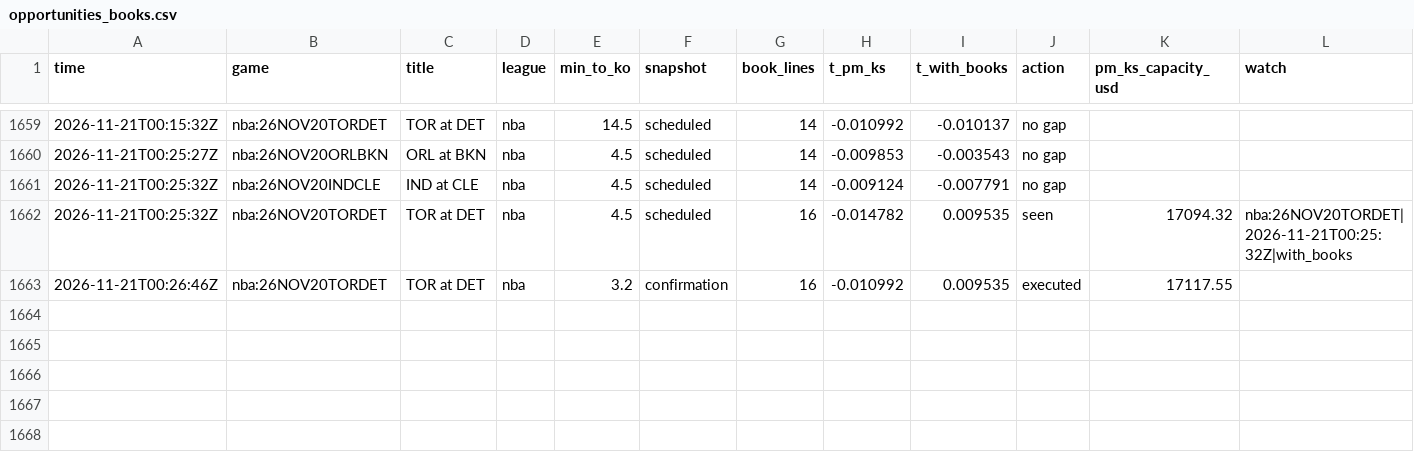
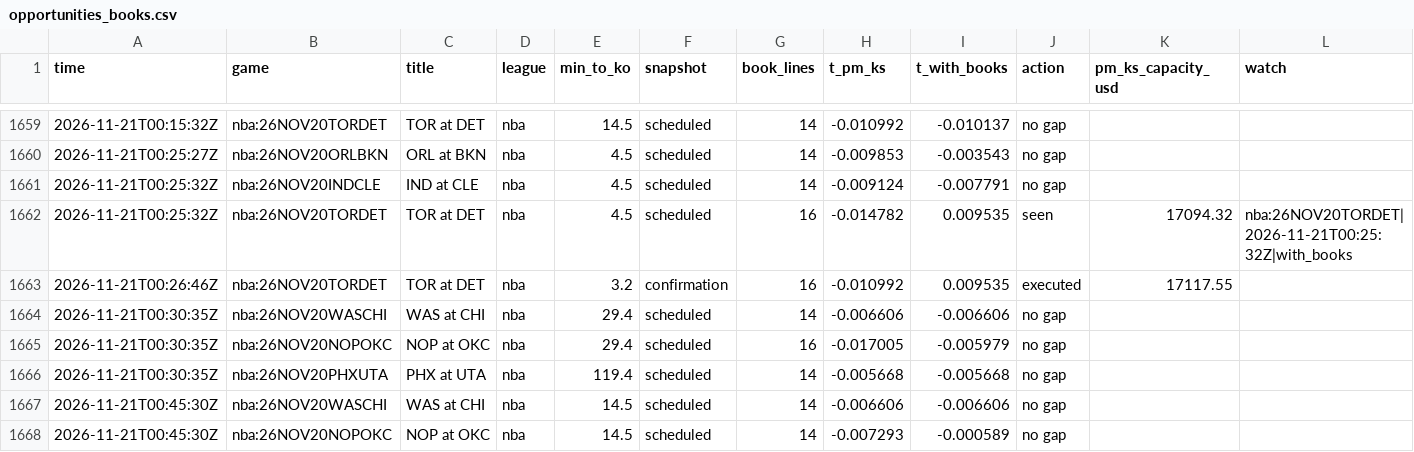
Before and after one commit to TFGdeprova/tfg-upf-test, a CSV file: results/opportunities_books.csv, drawn as a sheet; only a part is shown, gaps mark what is left out; rows hold the shown columns only; the diff names each change by its address in the sheet, - before the commit and + after, or states it on an @@ line.

```diff
--- a/results/opportunities_books.csv
+++ b/results/opportunities_books.csv
+row 1664: 2026-11-21T00:30:35Z | nba:26NOV20WASCHI | WAS at CHI | nba | 29.4 | scheduled | 14 | -0.006606 | -0.006606 | no gap
+row 1665: 2026-11-21T00:30:35Z | nba:26NOV20NOPOKC | NOP at OKC | nba | 29.4 | scheduled | 16 | -0.017005 | -0.005979 | no gap
+row 1666: 2026-11-21T00:30:35Z | nba:26NOV20PHXUTA | PHX at UTA | nba | 119.4 | scheduled | 14 | -0.005668 | -0.005668 | no gap
+row 1667: 2026-11-21T00:45:30Z | nba:26NOV20WASCHI | WAS at CHI | nba | 14.5 | scheduled | 14 | -0.006606 | -0.006606 | no gap
+row 1668: 2026-11-21T00:45:30Z | nba:26NOV20NOPOKC | NOP at OKC | nba | 14.5 | scheduled | 14 | -0.007293 | -0.000589 | no gap
```
Also changed, not shown: 4 other files.
